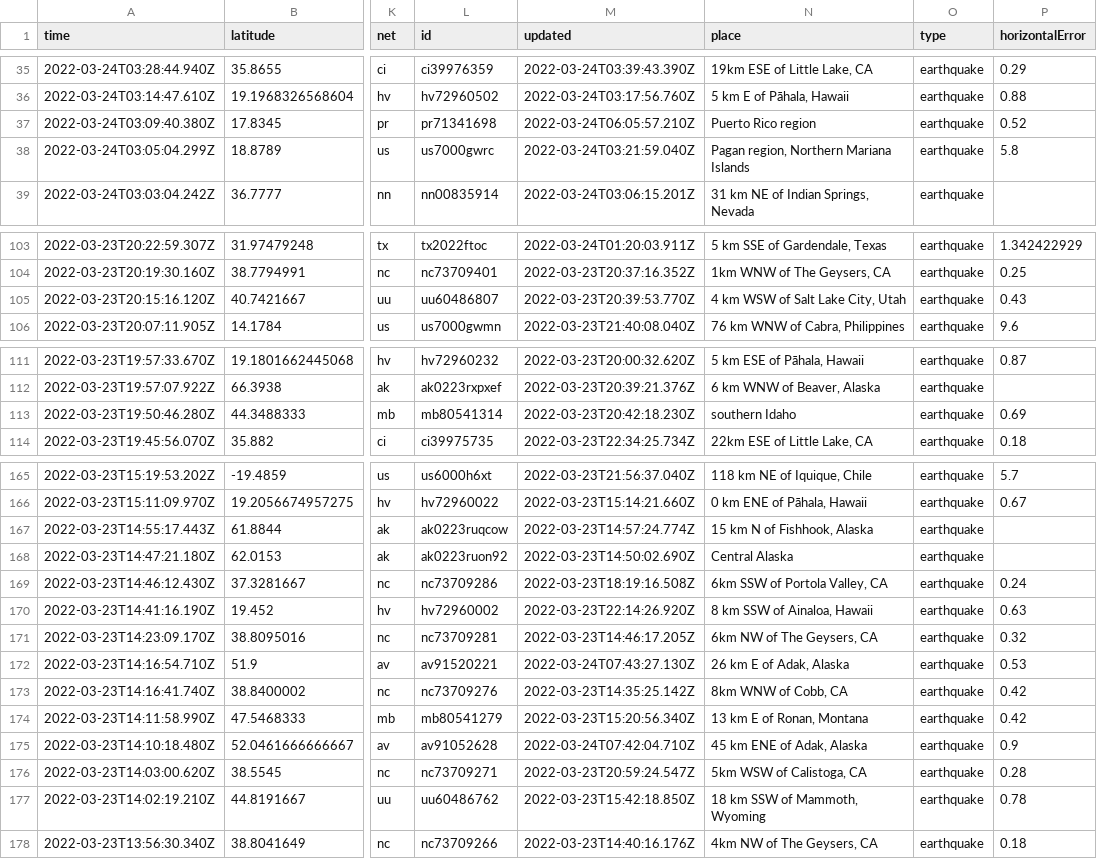
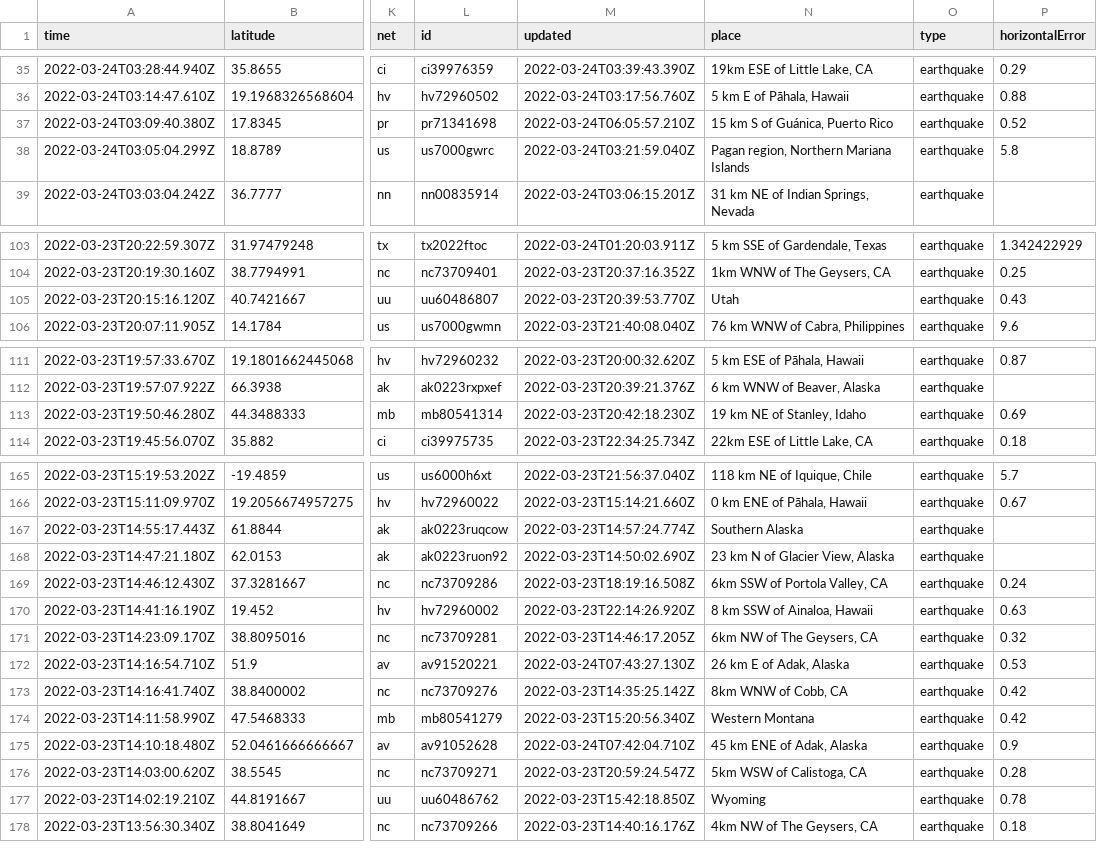
Before and after one commit to awallender/nicar22-github-actions, a CSV file: usgs_current.csv, drawn as a sheet; only a part is shown, gaps mark what is left out; the diff covers the shown part only; the diff names each change by its address in the sheet, - before the commit and + after, or states it on an @@ line.

```diff
--- a/usgs_current.csv
+++ b/usgs_current.csv
-N37 (place): Puerto Rico region
+N37 (place): 15 km S of Guánica, Puerto Rico
-N105 (place): 4 km WSW of Salt Lake City, Utah
+N105 (place): Utah
-N113 (place): southern Idaho
+N113 (place): 19 km NE of Stanley, Idaho
-N167 (place): 15 km N of Fishhook, Alaska
+N167 (place): Southern Alaska
-N168 (place): Central Alaska
+N168 (place): 23 km N of Glacier View, Alaska
-N174 (place): 13 km E of Ronan, Montana
+N174 (place): Western Montana
-N177 (place): 18 km SSW of Mammoth, Wyoming
+N177 (place): Wyoming
```
Also changed, not shown: 2 edited cells elsewhere in this file.
